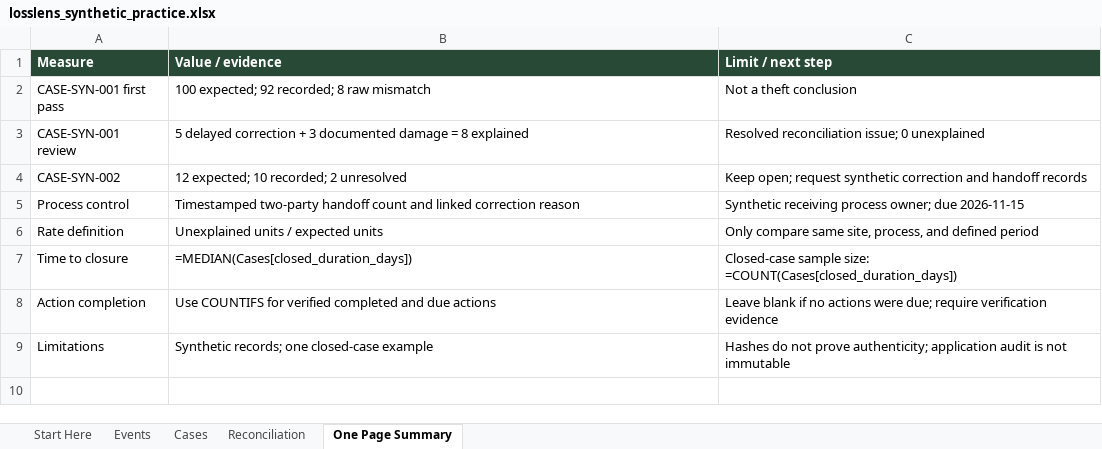
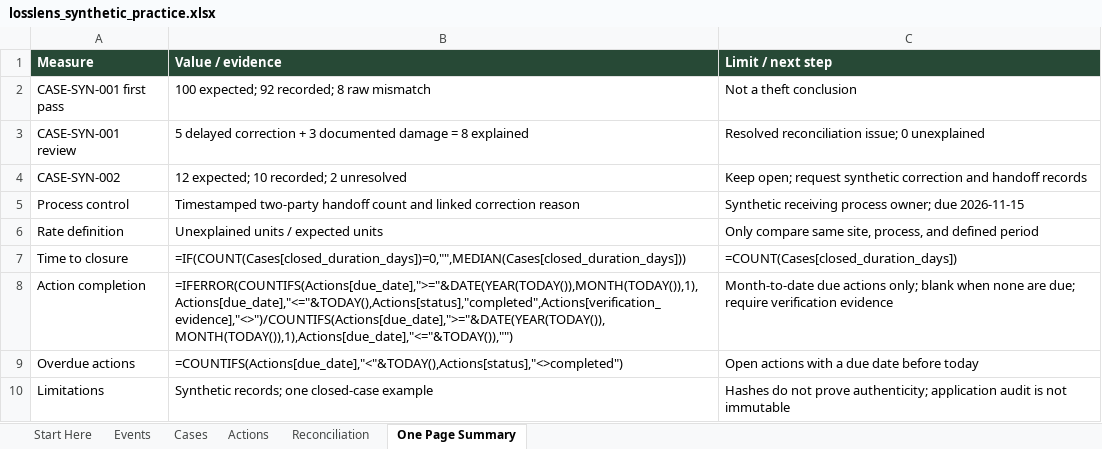
Before and after one commit to jems0906/LossLens-CaseOps, an Excel workbook: docs/excel-proof/losslens_synthetic_practice.xlsx, sheet One Page Summary, drawn as a sheet; values as stored, in another font and other column widths than the file's, no borders; formulas without a stored value are shown as written; the diff names each change by its address in the sheet, - before the commit and + after, or states it on an @@ line.

```diff
--- a/docs/excel-proof/losslens_synthetic_practice.xlsx (sheet One Page Summary)
+++ b/docs/excel-proof/losslens_synthetic_practice.xlsx (sheet One Page Summary)
+sheet tab: Actions
-B7 (Value / evidence): =MEDIAN(Cases[closed_duration_days])
+B7 (Value / evidence): =IF(COUNT(Cases[closed_duration_days])=0,"",MEDIAN(Cases[closed_duration_days]))
-C7 (Limit / next step): Closed-case sample size: =COUNT(Cases[closed_duration_days])
+C7 (Limit / next step): =COUNT(Cases[closed_duration_days])
-B8 (Value / evidence): Use COUNTIFS for verified completed and due actions
+B8 (Value / evidence): =IFERROR(COUNTIFS(Actions[due_date],">="&DATE(YEAR(TODAY()),MONTH(TODAY()),1),Actions[due_date],"<="&TODAY(),Actions[status],"completed",Actions[verification_evidence],"<>")/COUNTIFS(Actions[due_date],">="&DATE(YEAR(TODAY()),MONTH(TODAY()),1),Actions[due_date],"<="&TODAY()),"")
-C8 (Limit / next step): Leave blank if no actions were due; require…
+C8 (Limit / next step): Month-to-date due actions only; blank when none are due; require…
+row 9: Overdue actions | =COUNTIFS(Actions[due_date],"<"&TODAY(),Actions[status],"<>completed") | Open actions with a due date before today
```
Also changed, not shown: sheet Cases, 23 other files.
